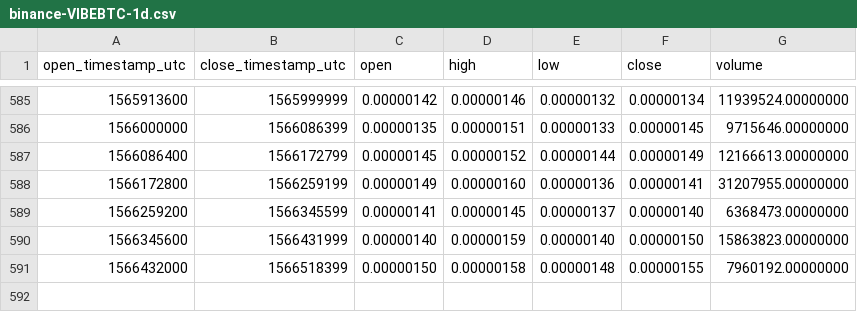
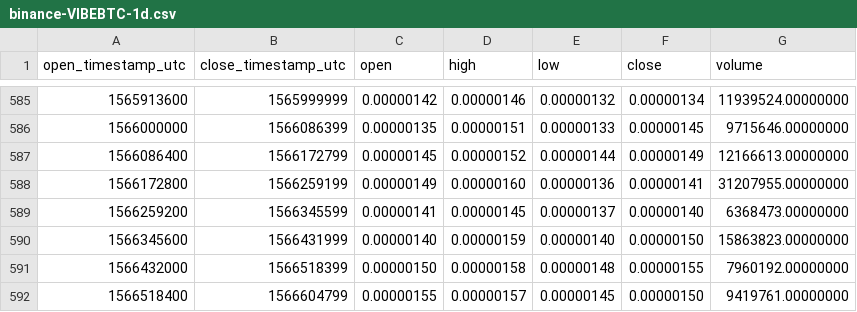
Before and after one commit to cryptobigbro/binance-VIBEBTC, a CSV file: binance-VIBEBTC-1d.csv, drawn as a sheet; only a part is shown, gaps mark what is left out.

Commit message:
Update OHLCV data.

```diff
--- a/binance-VIBEBTC-1d.csv
+++ b/binance-VIBEBTC-1d.csv
@@ -591 +591,2 @@ open_timestamp_utc,close_timestamp_utc,open,high,low,close,volume
 1566432000,1566518399,0.00000150,0.00000158,0.00000148,0.00000155,7960192.00000000
+1566518400,1566604799,0.00000155,0.00000157,0.00000145,0.00000150,9419761.00000000
```
Also changed, not shown: 1 other file.
